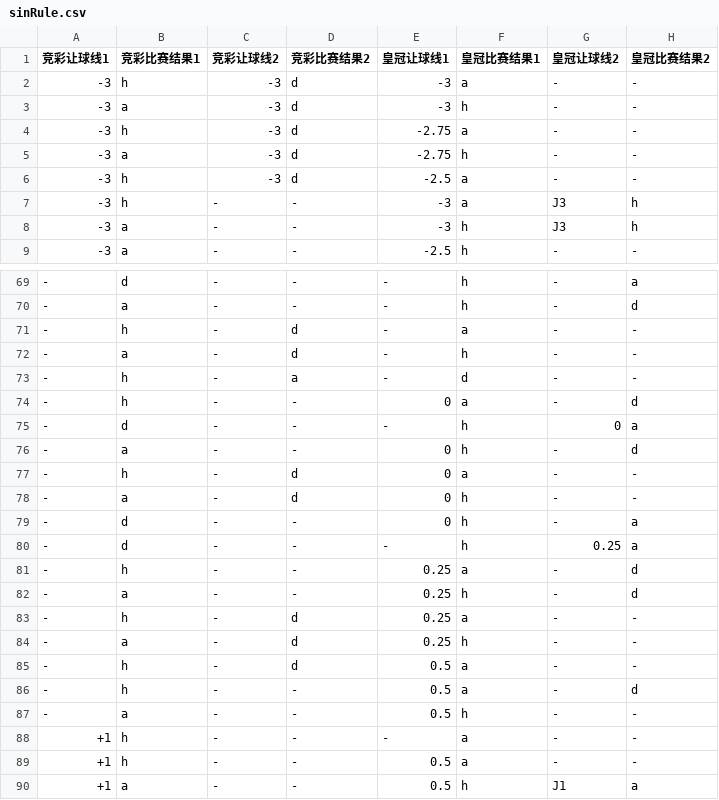
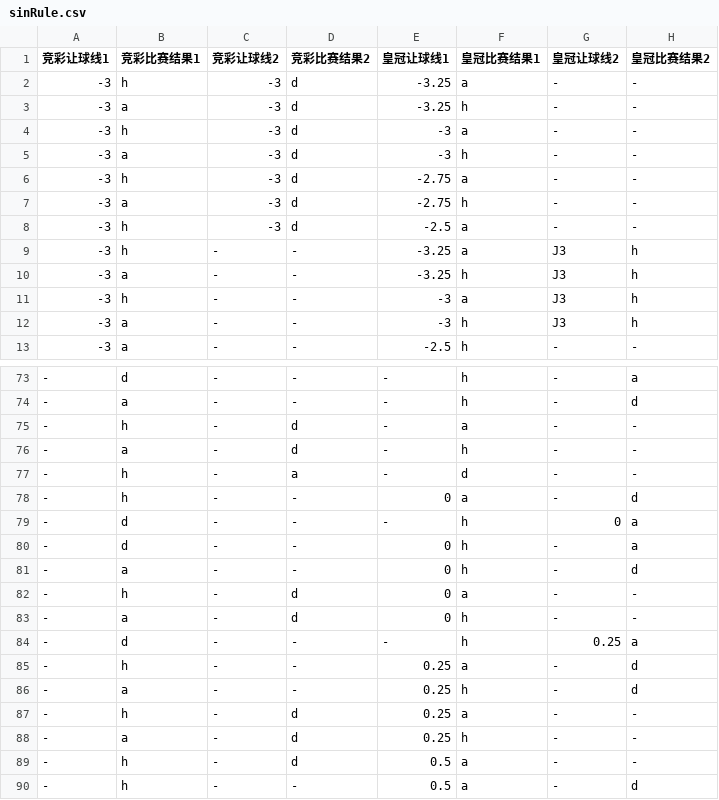
Before and after one commit to zxxzzzzz/oddServer, a CSV file: rule/sinRule.csv, drawn as a sheet; only a part is shown, gaps mark what is left out; the shorter side is filled out with more unchanged rows.

```diff
--- a/rule/sinRule.csv
+++ b/rule/sinRule.csv
@@ -1,2 +1,4 @@
 竞彩让球线1,竞彩比赛结果1,竞彩让球线2,竞彩比赛结果2,皇冠让球线1,皇冠比赛结果1,皇冠让球线2,皇冠比赛结果2
+-3,h,-3,d,-3.25,a,-,-
+-3,a,-3,d,-3.25,h,-,-
 -3,h,-3,d,-3,a,-,-
@@ -6,2 +8,4 @@
 -3,h,-3,d,-2.5,a,-,-
+-3,h,-,-,-3.25,a,J3,h
+-3,a,-,-,-3.25,h,J3,h
 -3,h,-,-,-3,a,J3,h
@@ -75,2 +79,3 @@
 -,d,-,-,-,h,0,a
+-,d,-,-,0,h,-,a
 -,a,-,-,0,h,-,d
@@ -78,3 +83,2 @@
 -,a,-,d,0,h,-,-
--,d,-,-,0,h,-,a
 -,d,-,-,-,h,0.25,a
```
Also changed, not shown: rule/chuanRule.csv, rule/methodRule.csv, 5 other files.
